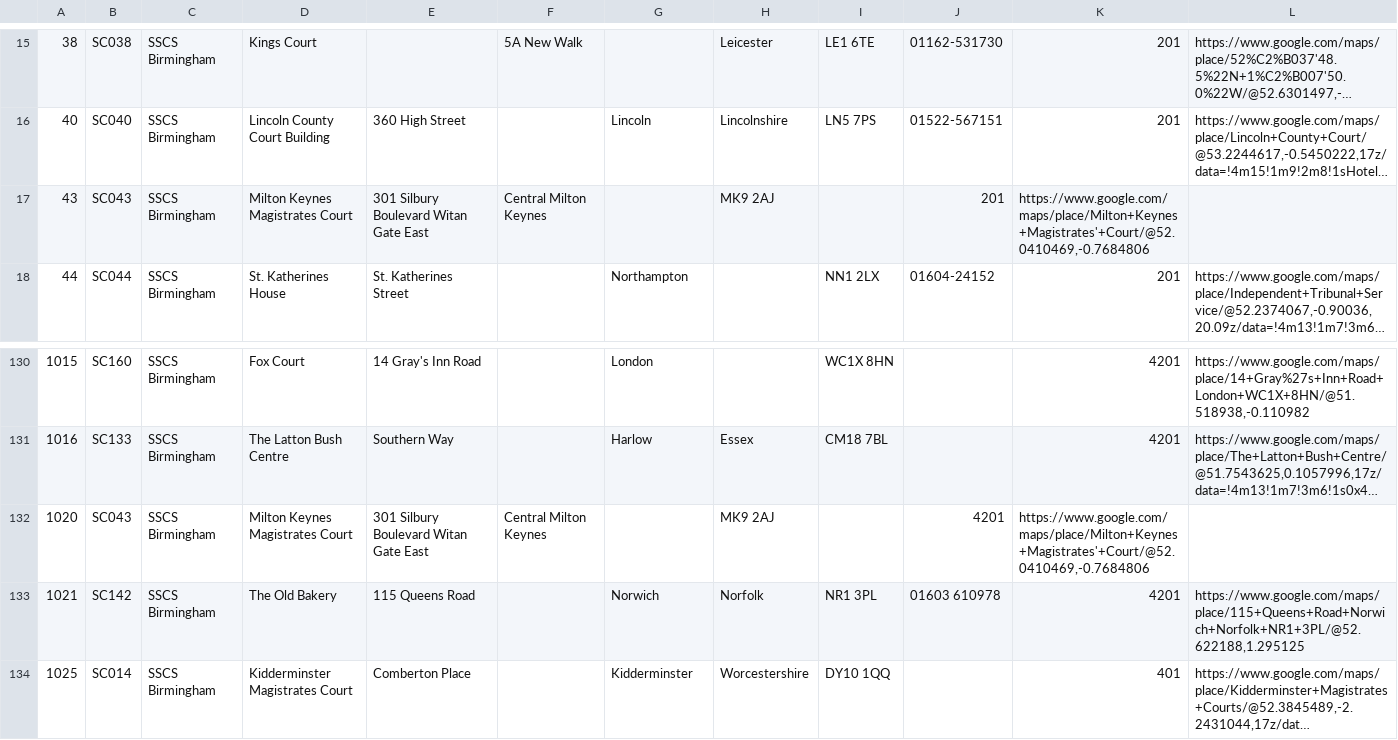
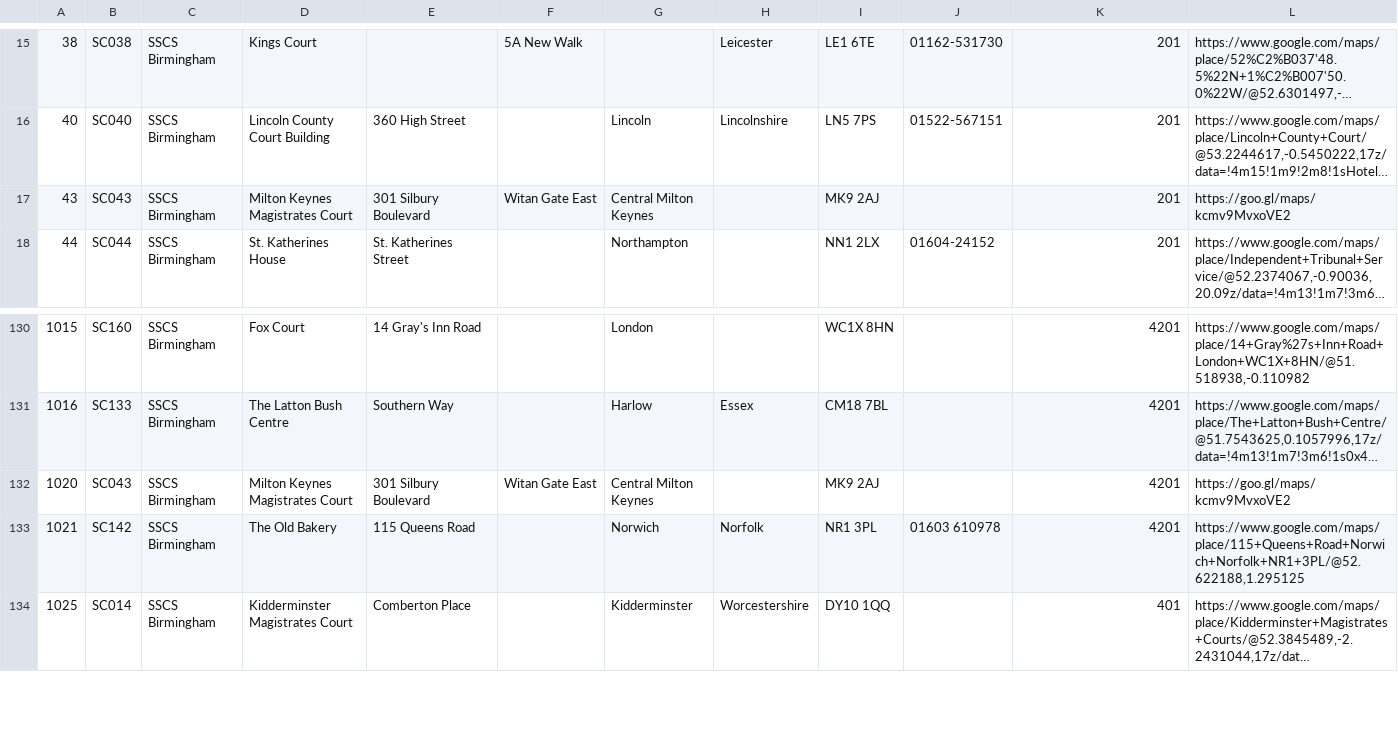
Before and after one commit to hmcts/sscs-common, a CSV file: src/main/resources/reference-data/sscs-venues.csv, drawn as a sheet; only a part is shown, gaps mark what is left out; long unchanged cells end in …; the diff names each change by its address in the sheet, - before the commit and + after, or states it on an @@ line.

Commit message:
SSCS-5181 Venue Address Change (Milton Keynes)

```diff
--- a/src/main/resources/reference-data/sscs-venues.csv
+++ b/src/main/resources/reference-data/sscs-venues.csv
-E17: 301 Silbury Boulevard Witan Gate East
+E17: 301 Silbury Boulevard
-F17: Central Milton Keynes
+F17: Witan Gate East
-G17: (empty)
+G17: Central Milton Keynes
-H17: MK9 2AJ
+H17: (empty)
-I17: (empty)
+I17: MK9 2AJ
-J17: 201
+J17: (empty)
-K17: https://www.google.com/maps/place/Milton+Keynes+Magistrates'+Court/@52.0410469,-0.7684806
+K17: 201
-L17: (empty)
+L17: https://goo.gl/maps/kcmv9MvxoVE2
-E132: 301 Silbury Boulevard Witan Gate East
+E132: 301 Silbury Boulevard
-F132: Central Milton Keynes
+F132: Witan Gate East
-G132: (empty)
+G132: Central Milton Keynes
-H132: MK9 2AJ
+H132: (empty)
-I132: (empty)
+I132: MK9 2AJ
-J132: 4201
+J132: (empty)
-K132: https://www.google.com/maps/place/Milton+Keynes+Magistrates'+Court/@52.0410469,-0.7684806
+K132: 4201
-L132: (empty)
+L132: https://goo.gl/maps/kcmv9MvxoVE2
```
